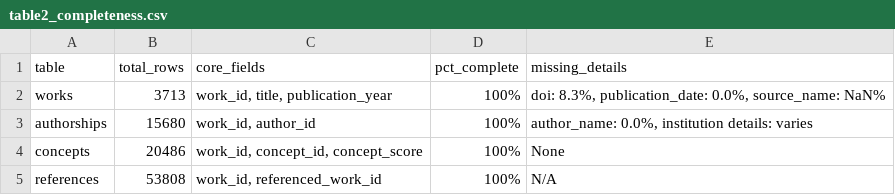
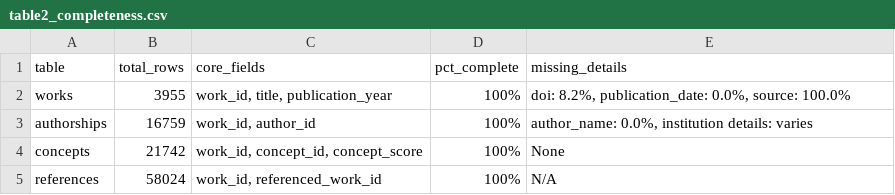
Before and after one commit to sostenesas/right-to-food-bibliometric-dataset, a CSV file: outputs/validation/table2_completeness.csv, drawn as a sheet.

```diff
--- a/outputs/validation/table2_completeness.csv
+++ b/outputs/validation/table2_completeness.csv
@@ -1,5 +1,5 @@
 "table","total_rows","core_fields","pct_complete","missing_details"
-"works",3713,"work_id, title, publication_year","100%","doi: 8.3%, publication_date: 0.0%, source_name: NaN%"
-"authorships",15680,"work_id, author_id","100%","author_name: 0.0%, institution details: varies"
-"concepts",20486,"work_id, concept_id, concept_score","100%","None"
-"references",53808,"work_id, referenced_work_id","100%","N/A"
+"works",3955,"work_id, title, publication_year","100%","doi: 8.2%, publication_date: 0.0%, source: 100.0%"
+"authorships",16759,"work_id, author_id","100%","author_name: 0.0%, institution details: varies"
+"concepts",21742,"work_id, concept_id, concept_score","100%","None"
+"references",58024,"work_id, referenced_work_id","100%","N/A"
```
Also changed, not shown: 8 other files.
